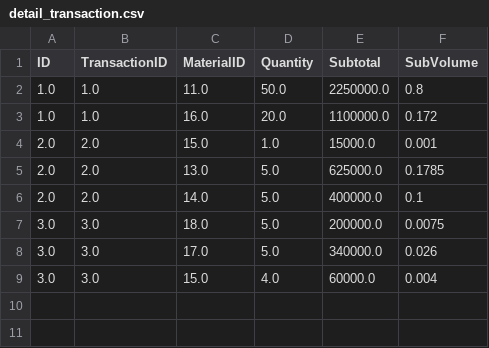
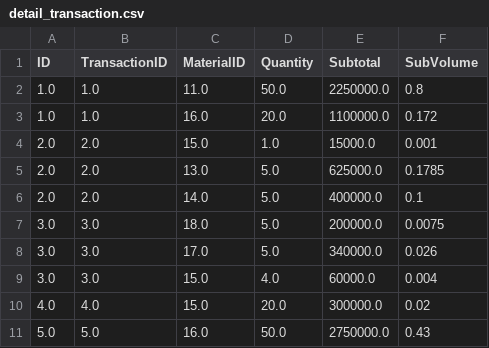
Before and after one commit to alzaelf/projekalgo2, a CSV file: detail_transaction.csv, drawn as a sheet; the diff names each change by its address in the sheet, - before the commit and + after, or states it on an @@ line.

```diff
--- a/detail_transaction.csv
+++ b/detail_transaction.csv
+row 10: 4.0 | 4.0 | 15.0 | 20.0 | 300000.0 | 0.02
+row 11: 5.0 | 5.0 | 16.0 | 50.0 | 2750000.0 | 0.43
```
Also changed, not shown: material_dummy.csv, 4 other files.
